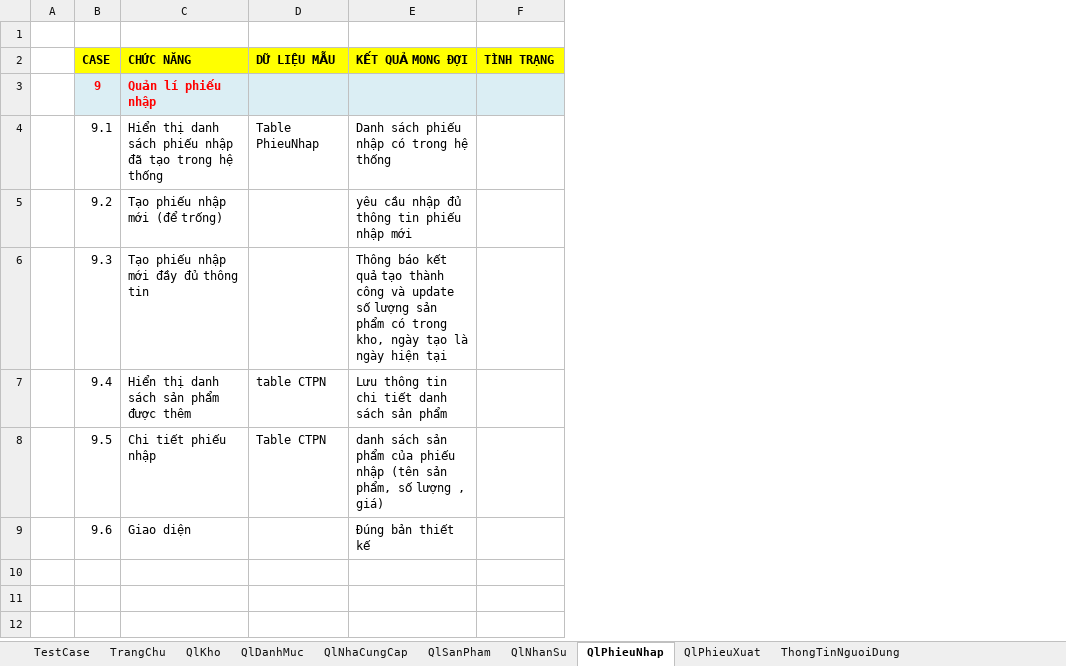
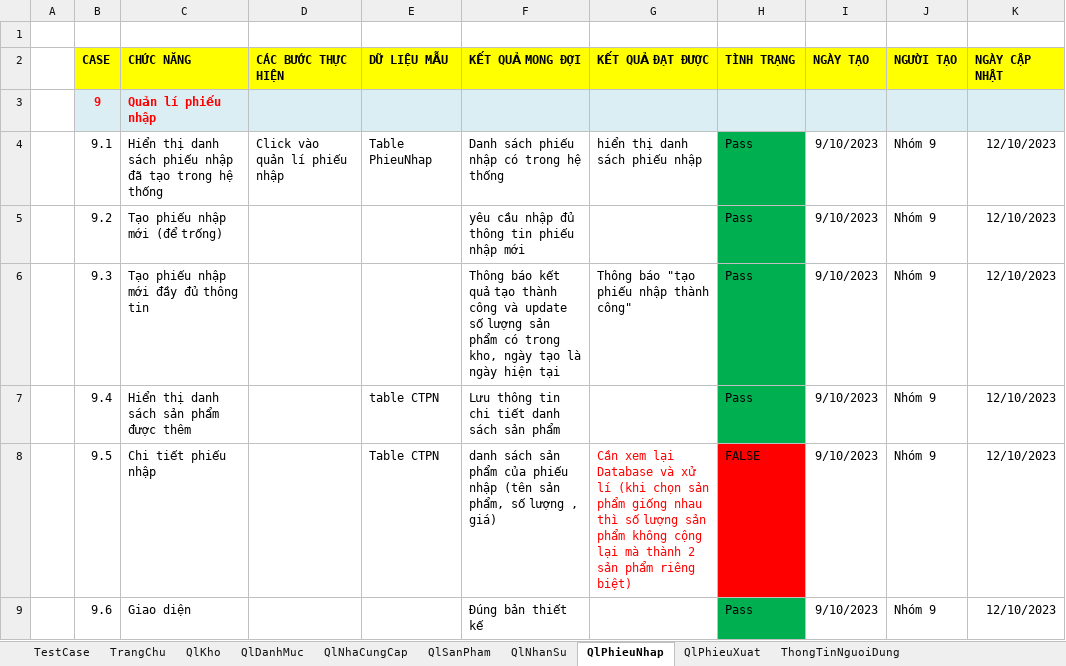
Before and after one commit to khanh1908/BaoCao_nhom9, an Excel workbook: Test cases.xlsx, sheet QlPhieuNhap, drawn as a sheet; values as stored, in another font and other column widths than the file's, no borders; addresses are those after the commit; the diff names each change by its address in the sheet, - before the commit and + after, or states it on an @@ line.

```diff
--- a/Test cases.xlsx (sheet QlPhieuNhap)
+++ b/Test cases.xlsx (sheet QlPhieuNhap)
+column D (CÁC BƯỚC THỰC HIỆN), row 4: Click vào quản lí phiếu nhập
+column G (KẾT QUẢ ĐẠT ĐƯỢC), rows 4-8: hiển thị danh sách phiếu nhập |  | Thông báo "tạo phiếu nhập thành công" |  | Cần xem lại Database và xử lí (khi chọn sản phẩm giống nhau thì số lượng sản phẩm không cộng lại mà thành 2 sản phẩm riêng biệt)
+column I (NGÀY TẠO), rows 4-9: all 9/10/2023
+column J (NGƯỜI TẠO), rows 4-9: all Nhóm 9
+column K (NGÀY CẬP NHẬT), rows 4-9: all 12/10/2023
-H4:H7 (TÌNH TRẠNG): (empty)
+H4:H7 (TÌNH TRẠNG): Pass
-H4:H7 fill: none
+H4:H7 fill: #00B050
-H8 (TÌNH TRẠNG): (empty)
+H8 (TÌNH TRẠNG): FALSE
-H8 fill: none
+H8 fill: #FF0000
-H9 (TÌNH TRẠNG): (empty)
+H9 (TÌNH TRẠNG): Pass
-H9 fill: none
+H9 fill: #00B050
```
Also changed, not shown: sheet QlKho, sheet TrangChu, sheet QlNhaCungCap, sheet QlSanPham, sheet ThongTinNguoiDung, sheet QlNhanSu, 2 more sheets.
